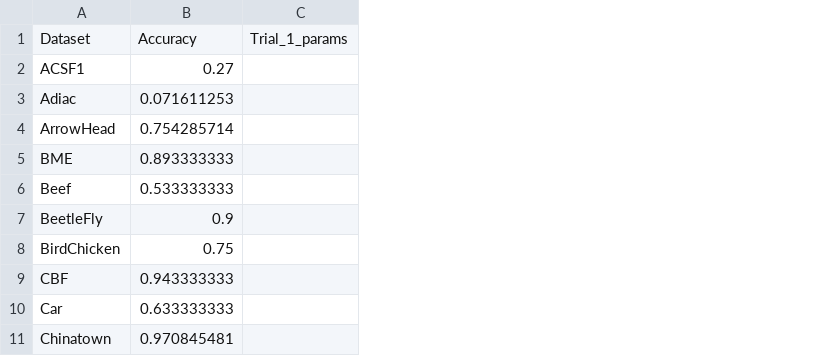
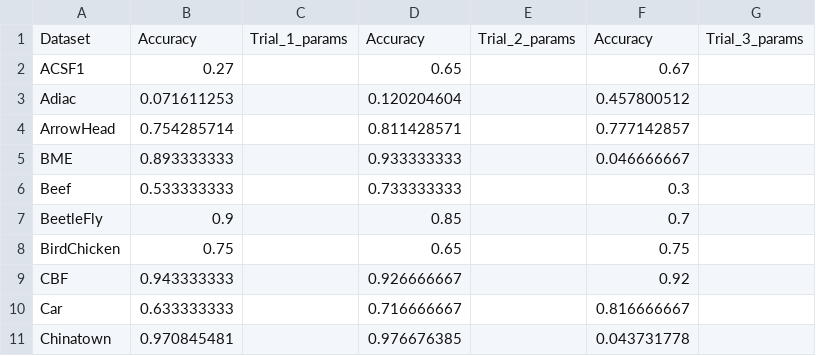
Before and after one commit to MihaKaps/UCRBenchmarkTemplate, a CSV file: optuna_testing/optuna_results_noprop.csv, drawn as a sheet; only a part is shown; the diff names each change by its address in the sheet, - before the commit and + after, or states it on an @@ line.

Commit message:
Results

```diff
--- a/optuna_testing/optuna_results_noprop.csv
+++ b/optuna_testing/optuna_results_noprop.csv
+column D, rows 1-11: Accuracy | 0.65 | 0.120204604 | 0.811428571 | 0.933333333 | 0.733333333 | 0.85 | 0.65 | 0.926666667 | 0.716666667 | 0.976676385
+column E, row 1: Trial_2_params
+column F, rows 1-11: Accuracy | 0.67 | 0.457800512 | 0.777142857 | 0.046666667 | 0.3 | 0.7 | 0.75 | 0.92 | 0.816666667 | 0.043731778
+column G, row 1: Trial_3_params
```
Also changed, not shown: 5 other files.
